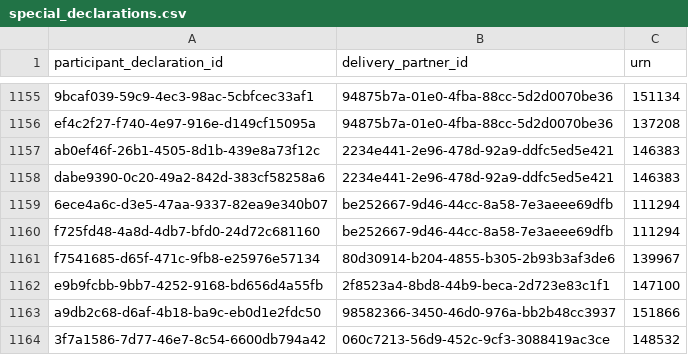
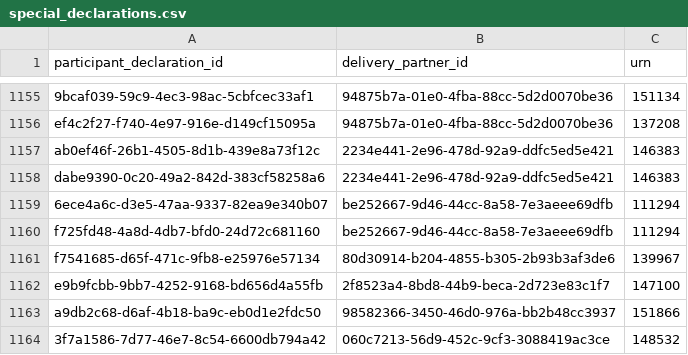
Before and after one commit to DFE-Digital/register-early-career-teachers-public, a CSV file: app/migration/migrators/special_declarations.csv, drawn as a sheet; only a part is shown, gaps mark what is left out; the diff covers the shown part only.

```diff
--- a/app/migration/migrators/special_declarations.csv
+++ b/app/migration/migrators/special_declarations.csv
@@ -1161,3 +1161,3 @@ f725fd48-4a8d-4db7-bfd0-24d72c681160,be252667-9d46-44cc-8a58-7e3aeee69dfb,111294
 f7541685-d65f-471c-9fb8-e25976e57134,80d30914-b204-4855-b305-2b93b3af3de6,139967
-e9b9fcbb-9bb7-4252-9168-bd656d4a55fb,2f8523a4-8bd8-44b9-beca-2d723e83c1f1,147100
+e9b9fcbb-9bb7-4252-9168-bd656d4a55fb,2f8523a4-8bd8-44b9-beca-2d723e83c1f7,147100
 a9db2c68-d6af-4b18-ba9c-eb0d1e2fdc50,98582366-3450-46d0-976a-bb2b48cc3937,151866
```
Also changed, not shown: 17 edited cells elsewhere in this file.
